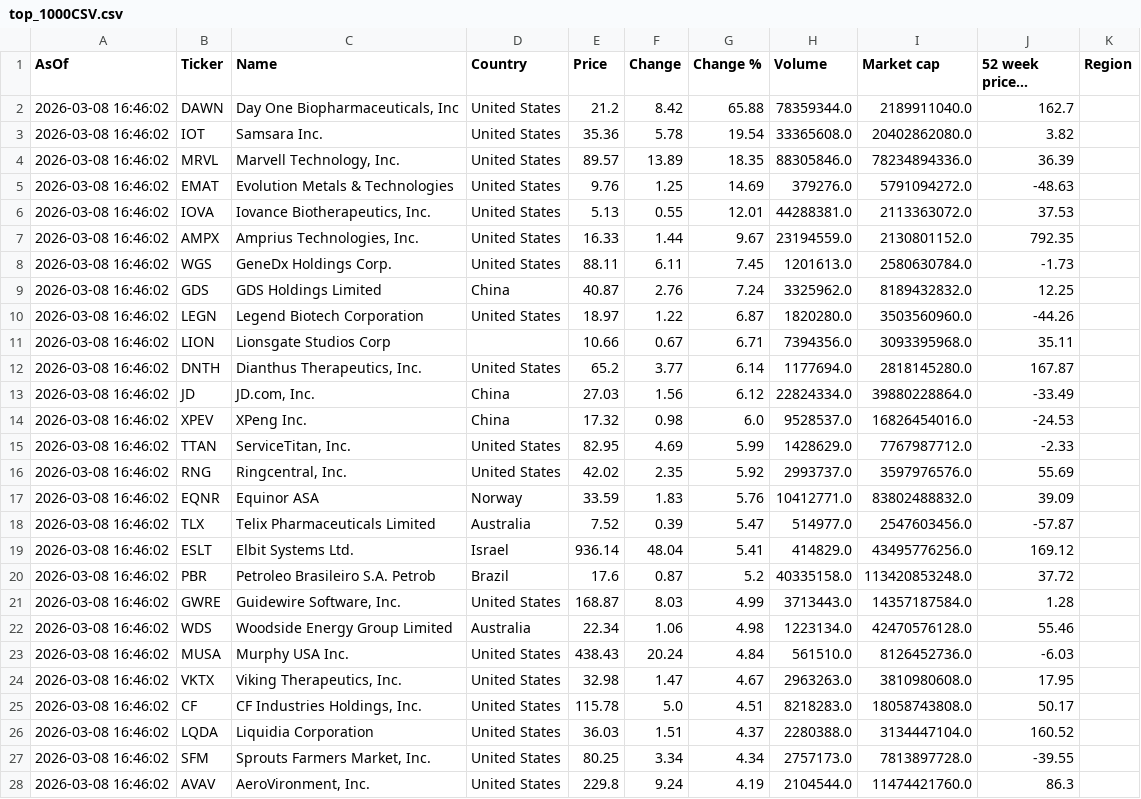
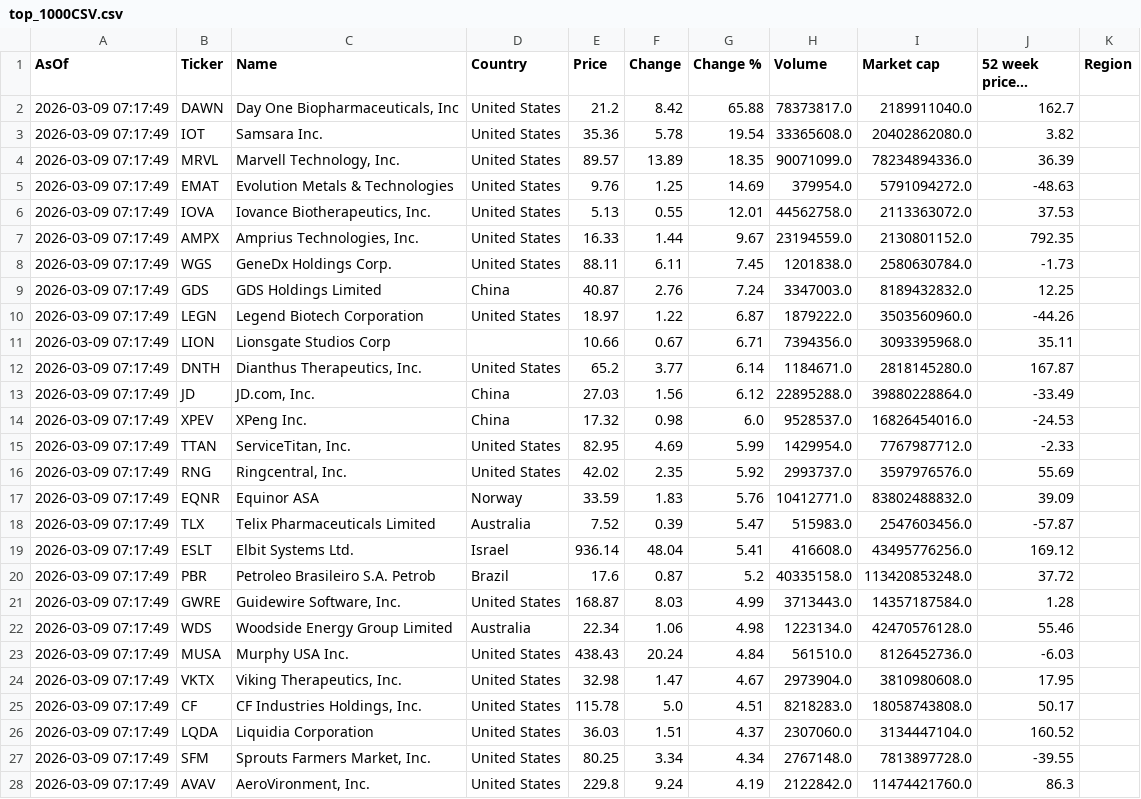
Before and after one commit to Kay79SL/FinanceApp, a CSV file: data/top_1000CSV.csv, drawn as a sheet; only a part is shown; long unchanged cells end in …; the diff covers the shown part only; the diff names each change by its address in the sheet, - before the commit and + after, or states it on an @@ line.

```diff
--- a/data/top_1000CSV.csv
+++ b/data/top_1000CSV.csv
-A2:A28 (AsOf): 2026-03-08 16:46:02
+A2:A28 (AsOf): 2026-03-09 07:17:49
-H2 (Volume): 78359344.0
+H2 (Volume): 78373817.0
-H4 (Volume): 88305846.0
+H4 (Volume): 90071099.0
-H5 (Volume): 379276.0
+H5 (Volume): 379954.0
-H6 (Volume): 44288381.0
+H6 (Volume): 44562758.0
-H8 (Volume): 1201613.0
+H8 (Volume): 1201838.0
-H9 (Volume): 3325962.0
+H9 (Volume): 3347003.0
-H10 (Volume): 1820280.0
+H10 (Volume): 1879222.0
-H12 (Volume): 1177694.0
+H12 (Volume): 1184671.0
-H13 (Volume): 22824334.0
+H13 (Volume): 22895288.0
-H15 (Volume): 1428629.0
+H15 (Volume): 1429954.0
-H18 (Volume): 514977.0
+H18 (Volume): 515983.0
-H19 (Volume): 414829.0
+H19 (Volume): 416608.0
-H24 (Volume): 2963263.0
+H24 (Volume): 2973904.0
-H26 (Volume): 2280388.0
+H26 (Volume): 2307060.0
-H27 (Volume): 2757173.0
+H27 (Volume): 2767148.0
-H28 (Volume): 2104544.0
+H28 (Volume): 2122842.0
```
Also changed, not shown: 31 edited cells elsewhere in this file.
